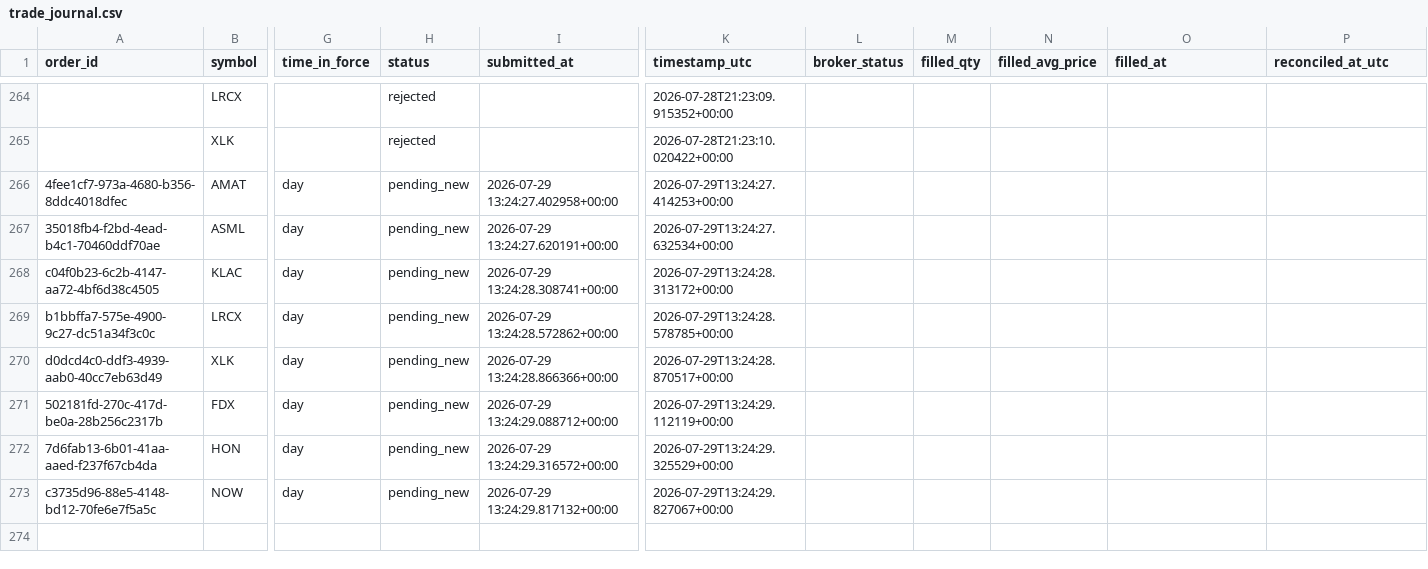
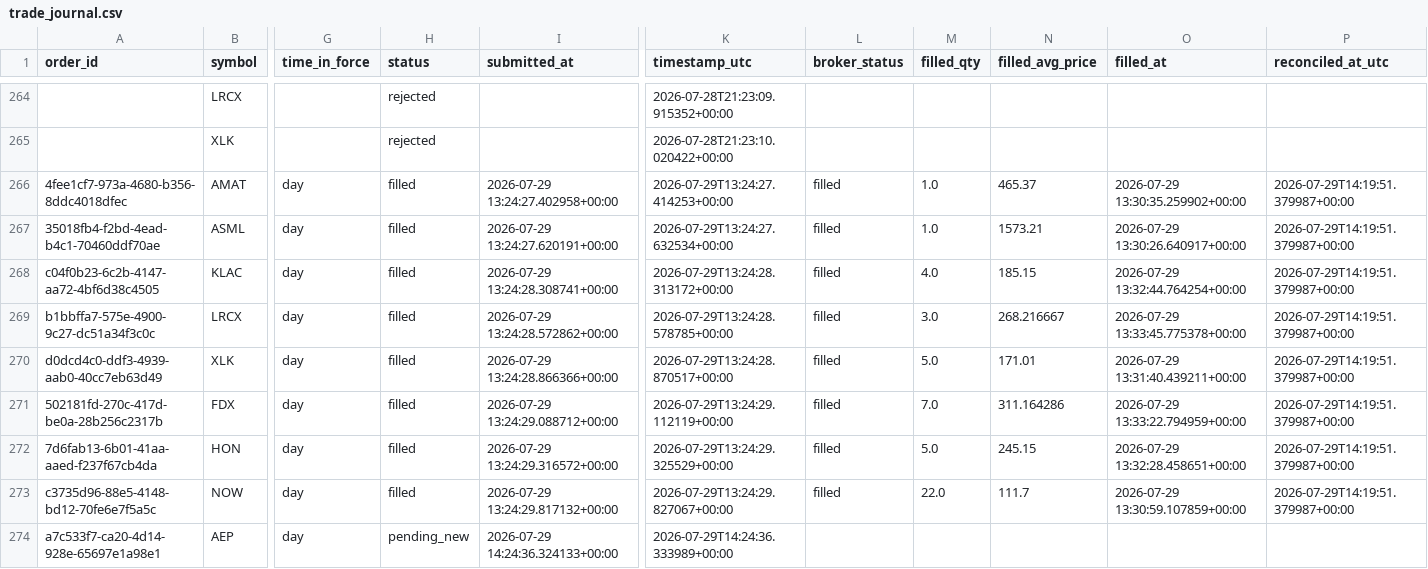
Before and after one commit to 6ixtyn9-sudo/Price, a CSV file: localdata/trade_journal.csv, drawn as a sheet; only a part is shown, gaps mark what is left out; rows hold the shown columns only; the diff names each change by its address in the sheet, - before the commit and + after, or states it on an @@ line.

```diff
--- a/localdata/trade_journal.csv
+++ b/localdata/trade_journal.csv
-H266:H273 (status): pending_new
+H266:H273 (status): filled
-L266:L273 (broker_status): (empty)
+L266:L273 (broker_status): filled
-M266:M267 (filled_qty): (empty)
+M266:M267 (filled_qty): 1.0
-N266 (filled_avg_price): (empty)
+N266 (filled_avg_price): 465.37
-O266 (filled_at): (empty)
+O266 (filled_at): 2026-07-29 13:30:35.259902+00:00
-P266:P273 (reconciled_at_utc): (empty)
+P266:P273 (reconciled_at_utc): 2026-07-29T14:19:51.379987+00:00
-N267 (filled_avg_price): (empty)
+N267 (filled_avg_price): 1573.21
-O267 (filled_at): (empty)
+O267 (filled_at): 2026-07-29 13:30:26.640917+00:00
-M268 (filled_qty): (empty)
+M268 (filled_qty): 4.0
-N268 (filled_avg_price): (empty)
+N268 (filled_avg_price): 185.15
-O268 (filled_at): (empty)
+O268 (filled_at): 2026-07-29 13:32:44.764254+00:00
-M269 (filled_qty): (empty)
+M269 (filled_qty): 3.0
-N269 (filled_avg_price): (empty)
+N269 (filled_avg_price): 268.216667
-O269 (filled_at): (empty)
+O269 (filled_at): 2026-07-29 13:33:45.775378+00:00
-M270 (filled_qty): (empty)
+M270 (filled_qty): 5.0
-N270 (filled_avg_price): (empty)
+N270 (filled_avg_price): 171.01
-O270 (filled_at): (empty)
+O270 (filled_at): 2026-07-29 13:31:40.439211+00:00
-M271 (filled_qty): (empty)
+M271 (filled_qty): 7.0
-N271 (filled_avg_price): (empty)
+N271 (filled_avg_price): 311.164286
-O271 (filled_at): (empty)
+O271 (filled_at): 2026-07-29 13:33:22.794959+00:00
-M272 (filled_qty): (empty)
+M272 (filled_qty): 5.0
-N272 (filled_avg_price): (empty)
+N272 (filled_avg_price): 245.15
-O272 (filled_at): (empty)
+O272 (filled_at): 2026-07-29 13:32:28.458651+00:00
-M273 (filled_qty): (empty)
+M273 (filled_qty): 22.0
-N273 (filled_avg_price): (empty)
+N273 (filled_avg_price): 111.7
-O273 (filled_at): (empty)
+O273 (filled_at): 2026-07-29 13:30:59.107859+00:00
+row 274: a7c533f7-ca20-4d14-928e-65697e1a98e1 | AEP | day | pending_new | 2026-07-29 14:24:36.324133+00:00 | 2026-07-29T14:24:36.333989+00:00
```
Also changed, not shown: localdata/live_forward_returns.csv, 3 other files.
